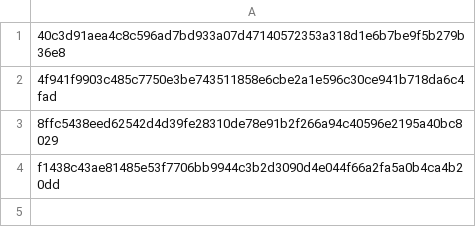
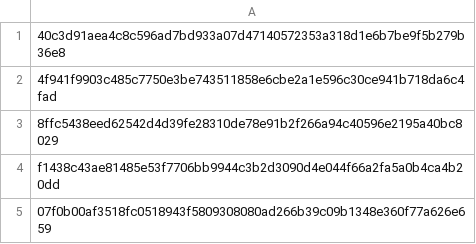
Before and after one commit to astralkbr/web, a CSV file: randombeast.csv, drawn as a sheet; the diff names each change by its address in the sheet, - before the commit and + after, or states it on an @@ line.

Commit message:
Update randombeast.csv

```diff
--- a/randombeast.csv
+++ b/randombeast.csv
+row 5: 07f0b00af3518fc0518943f5809308080ad266b39c09b1348e360f77a626e659
```
